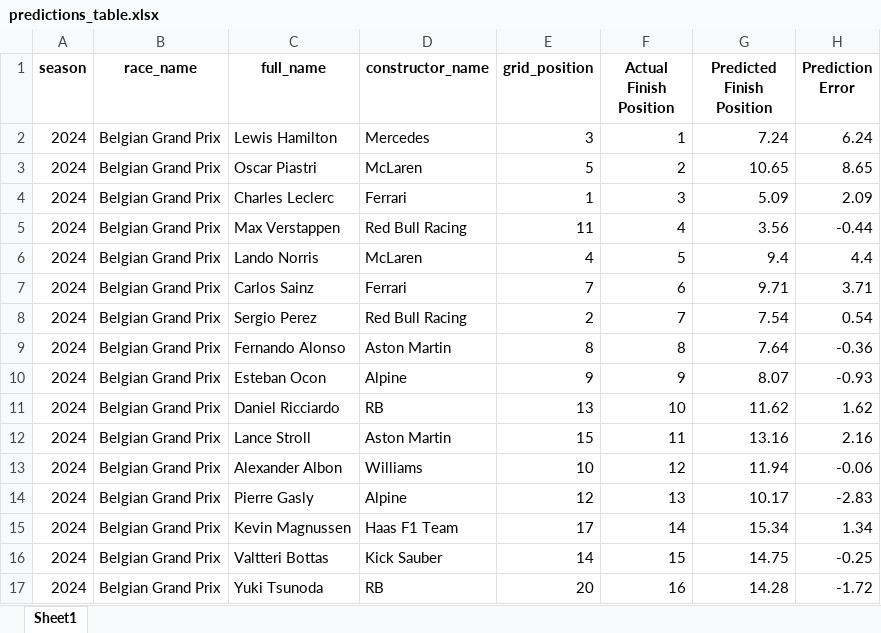
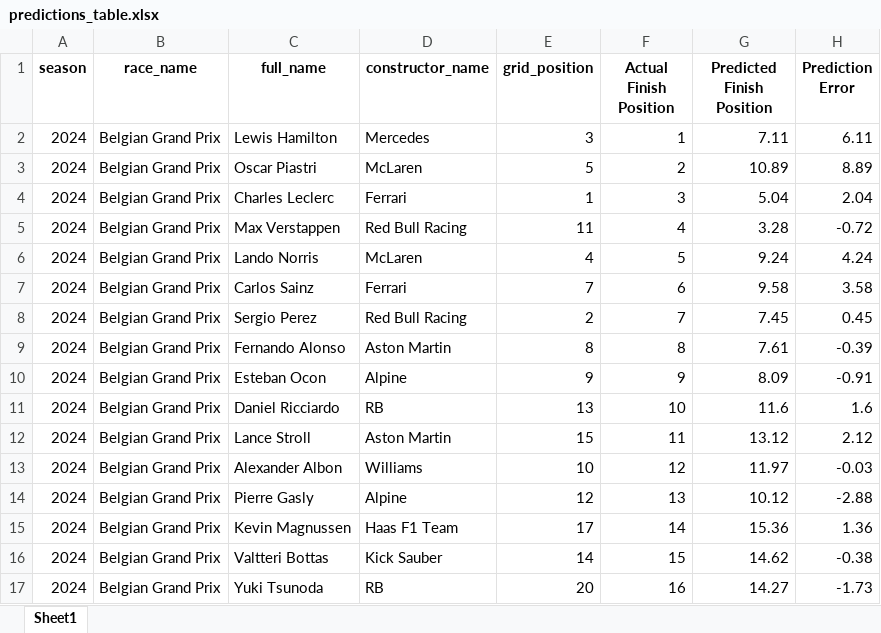
Before and after one commit to skyaax/F1_Race_Finish_predictor, an Excel workbook: predictions_table.xlsx, sheet Sheet1, drawn as a sheet; only a part is shown; values as stored, in another font and other column widths than the file's, no borders; the diff covers the shown part only; the diff names each change by its address in the sheet, - before the commit and + after, or states it on an @@ line.

Commit message:
deleted feature sum_of_points, cause it seems to be some leekage of data, and it is not relevant for future model

```diff
--- a/predictions_table.xlsx (sheet Sheet1)
+++ b/predictions_table.xlsx (sheet Sheet1)
-G2 (Predicted Finish Position): 7.24
+G2 (Predicted Finish Position): 7.11
-H2 (Prediction Error): 6.24
+H2 (Prediction Error): 6.11
-G3 (Predicted Finish Position): 10.65
+G3 (Predicted Finish Position): 10.89
-H3 (Prediction Error): 8.65
+H3 (Prediction Error): 8.89
-G4 (Predicted Finish Position): 5.09
+G4 (Predicted Finish Position): 5.04
-H4 (Prediction Error): 2.09
+H4 (Prediction Error): 2.04
-G5 (Predicted Finish Position): 3.56
+G5 (Predicted Finish Position): 3.28
-H5 (Prediction Error): -0.44
+H5 (Prediction Error): -0.72
-G6 (Predicted Finish Position): 9.4
+G6 (Predicted Finish Position): 9.24
-H6 (Prediction Error): 4.4
+H6 (Prediction Error): 4.24
-G7 (Predicted Finish Position): 9.71
+G7 (Predicted Finish Position): 9.58
-H7 (Prediction Error): 3.71
+H7 (Prediction Error): 3.58
-G8 (Predicted Finish Position): 7.54
+G8 (Predicted Finish Position): 7.45
-H8 (Prediction Error): 0.54
+H8 (Prediction Error): 0.45
-G9 (Predicted Finish Position): 7.64
+G9 (Predicted Finish Position): 7.61
-H9 (Prediction Error): -0.36
+H9 (Prediction Error): -0.39
-G10 (Predicted Finish Position): 8.07
+G10 (Predicted Finish Position): 8.09
-H10 (Prediction Error): -0.93
+H10 (Prediction Error): -0.91
-G11 (Predicted Finish Position): 11.62
+G11 (Predicted Finish Position): 11.6
-H11 (Prediction Error): 1.62
+H11 (Prediction Error): 1.6
-G12 (Predicted Finish Position): 13.16
+G12 (Predicted Finish Position): 13.12
-H12 (Prediction Error): 2.16
+H12 (Prediction Error): 2.12
-G13 (Predicted Finish Position): 11.94
+G13 (Predicted Finish Position): 11.97
-H13 (Prediction Error): -0.06
+H13 (Prediction Error): -0.03
-G14 (Predicted Finish Position): 10.17
+G14 (Predicted Finish Position): 10.12
-H14 (Prediction Error): -2.83
+H14 (Prediction Error): -2.88
-G15 (Predicted Finish Position): 15.34
+G15 (Predicted Finish Position): 15.36
-H15 (Prediction Error): 1.34
+H15 (Prediction Error): 1.36
-G16 (Predicted Finish Position): 14.75
+G16 (Predicted Finish Position): 14.62
-H16 (Prediction Error): -0.25
+H16 (Prediction Error): -0.38
-G17 (Predicted Finish Position): 14.28
+G17 (Predicted Finish Position): 14.27
-H17 (Prediction Error): -1.72
+H17 (Prediction Error): -1.73
```
Also changed, not shown: 232 edited cells elsewhere in this sheet, 2 other files.
